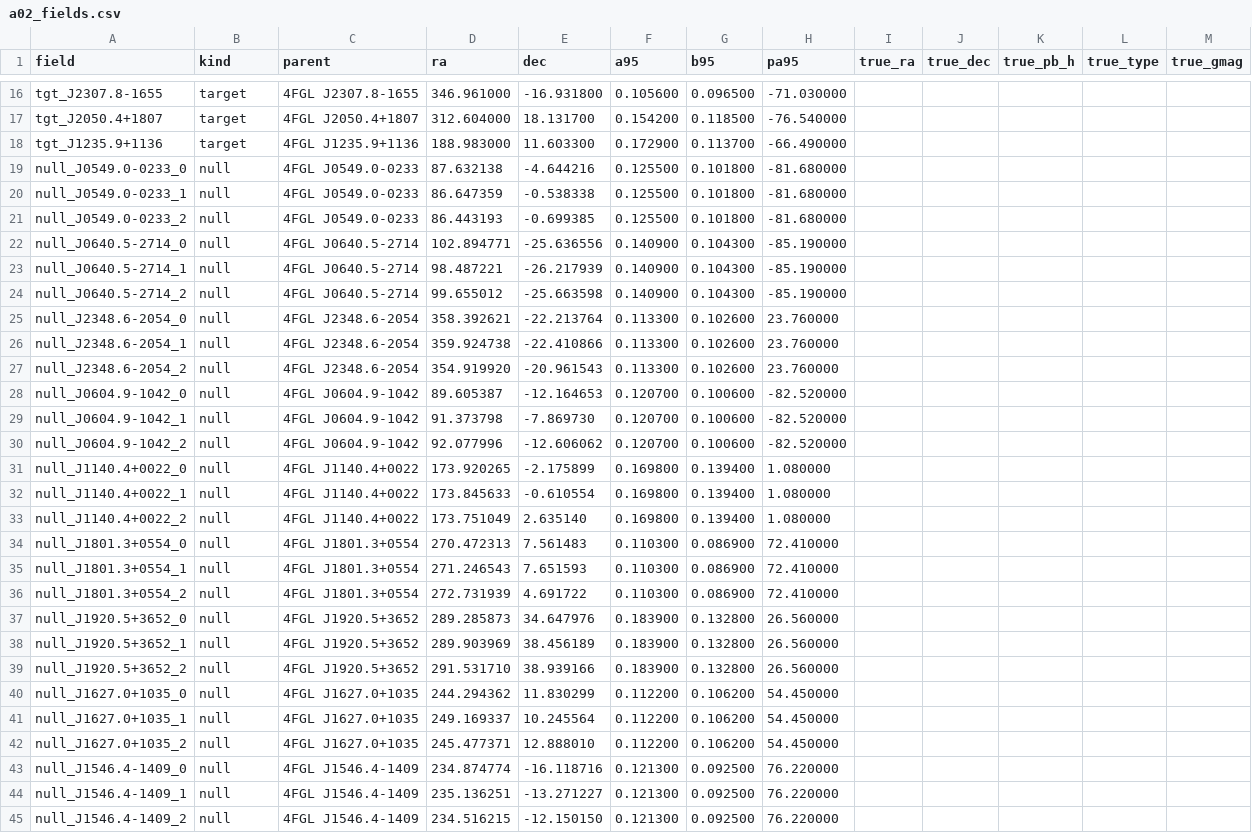
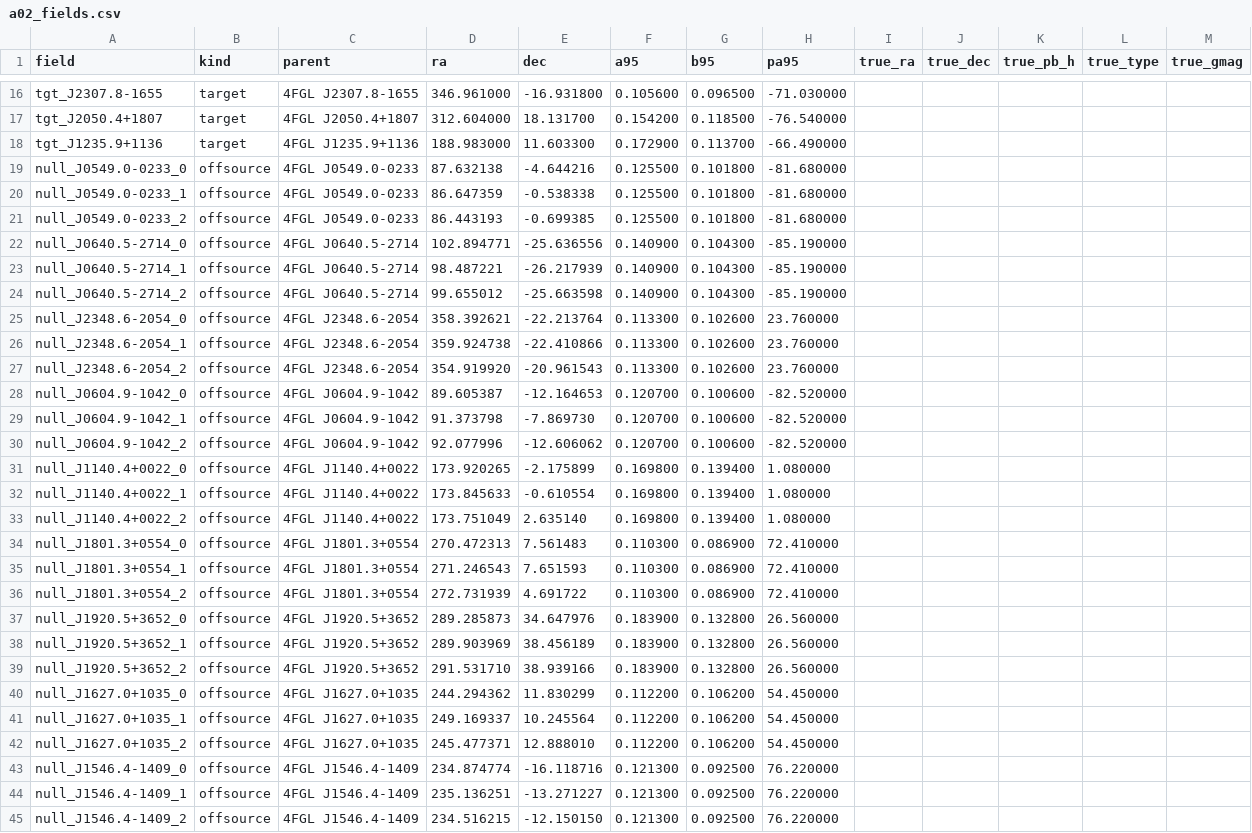
Before and after one commit to Sakeeb91/hidden-objects-search, a CSV file: results/trackA/a02_fields.csv, drawn as a sheet; only a part is shown, gaps mark what is left out; the diff covers the shown part only.

Commit message:
Fix review 1 C1: null fields were parsed as NaN and silently dropped
pandas reads the string 'null' as missing, so every off-source field vanished
downstream (lambda = NaN, NaN p-values, injection exit, wrong fetch order).
Rename the kind to 'offsource', route every stage through one validated reader
that disables NA parsing and refuses unknown kinds, and refuse to calibrate
with zero off-source fields. Field names and positions are unchanged.

```diff
--- a/results/trackA/a02_fields.csv
+++ b/results/trackA/a02_fields.csv
@@ -18,28 +18,28 @@ tgt_J2050.4+1807,target,4FGL J2050.4+1807,312.604000,18.131700,0.154200,0.118500
 tgt_J1235.9+1136,target,4FGL J1235.9+1136,188.983000,11.603300,0.172900,0.113700,-66.490000,,,,,
-null_J0549.0-0233_0,null,4FGL J0549.0-0233,87.632138,-4.644216,0.125500,0.101800,-81.680000,,,,,
-null_J0549.0-0233_1,null,4FGL J0549.0-0233,86.647359,-0.538338,0.125500,0.101800,-81.680000,,,,,
-null_J0549.0-0233_2,null,4FGL J0549.0-0233,86.443193,-0.699385,0.125500,0.101800,-81.680000,,,,,
-null_J0640.5-2714_0,null,4FGL J0640.5-2714,102.894771,-25.636556,0.140900,0.104300,-85.190000,,,,,
-null_J0640.5-2714_1,null,4FGL J0640.5-2714,98.487221,-26.217939,0.140900,0.104300,-85.190000,,,,,
-null_J0640.5-2714_2,null,4FGL J0640.5-2714,99.655012,-25.663598,0.140900,0.104300,-85.190000,,,,,
-null_J2348.6-2054_0,null,4FGL J2348.6-2054,358.392621,-22.213764,0.113300,0.102600,23.760000,,,,,
-null_J2348.6-2054_1,null,4FGL J2348.6-2054,359.924738,-22.410866,0.113300,0.102600,23.760000,,,,,
-null_J2348.6-2054_2,null,4FGL J2348.6-2054,354.919920,-20.961543,0.113300,0.102600,23.760000,,,,,
-null_J0604.9-1042_0,null,4FGL J0604.9-1042,89.605387,-12.164653,0.120700,0.100600,-82.520000,,,,,
-null_J0604.9-1042_1,null,4FGL J0604.9-1042,91.373798,-7.869730,0.120700,0.100600,-82.520000,,,,,
-null_J0604.9-1042_2,null,4FGL J0604.9-1042,92.077996,-12.606062,0.120700,0.100600,-82.520000,,,,,
-null_J1140.4+0022_0,null,4FGL J1140.4+0022,173.920265,-2.175899,0.169800,0.139400,1.080000,,,,,
-null_J1140.4+0022_1,null,4FGL J1140.4+0022,173.845633,-0.610554,0.169800,0.139400,1.080000,,,,,
-null_J1140.4+0022_2,null,4FGL J1140.4+0022,173.751049,2.635140,0.169800,0.139400,1.080000,,,,,
-null_J1801.3+0554_0,null,4FGL J1801.3+0554,270.472313,7.561483,0.110300,0.086900,72.410000,,,,,
-null_J1801.3+0554_1,null,4FGL J1801.3+0554,271.246543,7.651593,0.110300,0.086900,72.410000,,,,,
-null_J1801.3+0554_2,null,4FGL J1801.3+0554,272.731939,4.691722,0.110300,0.086900,72.410000,,,,,
-null_J1920.5+3652_0,null,4FGL J1920.5+3652,289.285873,34.647976,0.183900,0.132800,26.560000,,,,,
-null_J1920.5+3652_1,null,4FGL J1920.5+3652,289.903969,38.456189,0.183900,0.132800,26.560000,,,,,
-null_J1920.5+3652_2,null,4FGL J1920.5+3652,291.531710,38.939166,0.183900,0.132800,26.560000,,,,,
-null_J1627.0+1035_0,null,4FGL J1627.0+1035,244.294362,11.830299,0.112200,0.106200,54.450000,,,,,
-null_J1627.0+1035_1,null,4FGL J1627.0+1035,249.169337,10.245564,0.112200,0.106200,54.450000,,,,,
-null_J1627.0+1035_2,null,4FGL J1627.0+1035,245.477371,12.888010,0.112200,0.106200,54.450000,,,,,
-null_J1546.4-1409_0,null,4FGL J1546.4-1409,234.874774,-16.118716,0.121300,0.092500,76.220000,,,,,
-null_J1546.4-1409_1,null,4FGL J1546.4-1409,235.136251,-13.271227,0.121300,0.092500,76.220000,,,,,
-null_J1546.4-1409_2,null,4FGL J1546.4-1409,234.516215,-12.150150,0.121300,0.092500,76.220000,,,,,
+null_J0549.0-0233_0,offsource,4FGL J0549.0-0233,87.632138,-4.644216,0.125500,0.101800,-81.680000,,,,,
+null_J0549.0-0233_1,offsource,4FGL J0549.0-0233,86.647359,-0.538338,0.125500,0.101800,-81.680000,,,,,
+null_J0549.0-0233_2,offsource,4FGL J0549.0-0233,86.443193,-0.699385,0.125500,0.101800,-81.680000,,,,,
+null_J0640.5-2714_0,offsource,4FGL J0640.5-2714,102.894771,-25.636556,0.140900,0.104300,-85.190000,,,,,
+null_J0640.5-2714_1,offsource,4FGL J0640.5-2714,98.487221,-26.217939,0.140900,0.104300,-85.190000,,,,,
+null_J0640.5-2714_2,offsource,4FGL J0640.5-2714,99.655012,-25.663598,0.140900,0.104300,-85.190000,,,,,
+null_J2348.6-2054_0,offsource,4FGL J2348.6-2054,358.392621,-22.213764,0.113300,0.102600,23.760000,,,,,
+null_J2348.6-2054_1,offsource,4FGL J2348.6-2054,359.924738,-22.410866,0.113300,0.102600,23.760000,,,,,
+null_J2348.6-2054_2,offsource,4FGL J2348.6-2054,354.919920,-20.961543,0.113300,0.102600,23.760000,,,,,
+null_J0604.9-1042_0,offsource,4FGL J0604.9-1042,89.605387,-12.164653,0.120700,0.100600,-82.520000,,,,,
+null_J0604.9-1042_1,offsource,4FGL J0604.9-1042,91.373798,-7.869730,0.120700,0.100600,-82.520000,,,,,
+null_J0604.9-1042_2,offsource,4FGL J0604.9-1042,92.077996,-12.606062,0.120700,0.100600,-82.520000,,,,,
+null_J1140.4+0022_0,offsource,4FGL J1140.4+0022,173.920265,-2.175899,0.169800,0.139400,1.080000,,,,,
+null_J1140.4+0022_1,offsource,4FGL J1140.4+0022,173.845633,-0.610554,0.169800,0.139400,1.080000,,,,,
+null_J1140.4+0022_2,offsource,4FGL J1140.4+0022,173.751049,2.635140,0.169800,0.139400,1.080000,,,,,
+null_J1801.3+0554_0,offsource,4FGL J1801.3+0554,270.472313,7.561483,0.110300,0.086900,72.410000,,,,,
+null_J1801.3+0554_1,offsource,4FGL J1801.3+0554,271.246543,7.651593,0.110300,0.086900,72.410000,,,,,
+null_J1801.3+0554_2,offsource,4FGL J1801.3+0554,272.731939,4.691722,0.110300,0.086900,72.410000,,,,,
+null_J1920.5+3652_0,offsource,4FGL J1920.5+3652,289.285873,34.647976,0.183900,0.132800,26.560000,,,,,
+null_J1920.5+3652_1,offsource,4FGL J1920.5+3652,289.903969,38.456189,0.183900,0.132800,26.560000,,,,,
+null_J1920.5+3652_2,offsource,4FGL J1920.5+3652,291.531710,38.939166,0.183900,0.132800,26.560000,,,,,
+null_J1627.0+1035_0,offsource,4FGL J1627.0+1035,244.294362,11.830299,0.112200,0.106200,54.450000,,,,,
+null_J1627.0+1035_1,offsource,4FGL J1627.0+1035,249.169337,10.245564,0.112200,0.106200,54.450000,,,,,
+null_J1627.0+1035_2,offsource,4FGL J1627.0+1035,245.477371,12.888010,0.112200,0.106200,54.450000,,,,,
+null_J1546.4-1409_0,offsource,4FGL J1546.4-1409,234.874774,-16.118716,0.121300,0.092500,76.220000,,,,,
+null_J1546.4-1409_1,offsource,4FGL J1546.4-1409,235.136251,-13.271227,0.121300,0.092500,76.220000,,,,,
+null_J1546.4-1409_2,offsource,4FGL J1546.4-1409,234.516215,-12.150150,0.121300,0.092500,76.220000,,,,,
```
Also changed, not shown: 24 edited cells elsewhere in this file, 8 other files.
